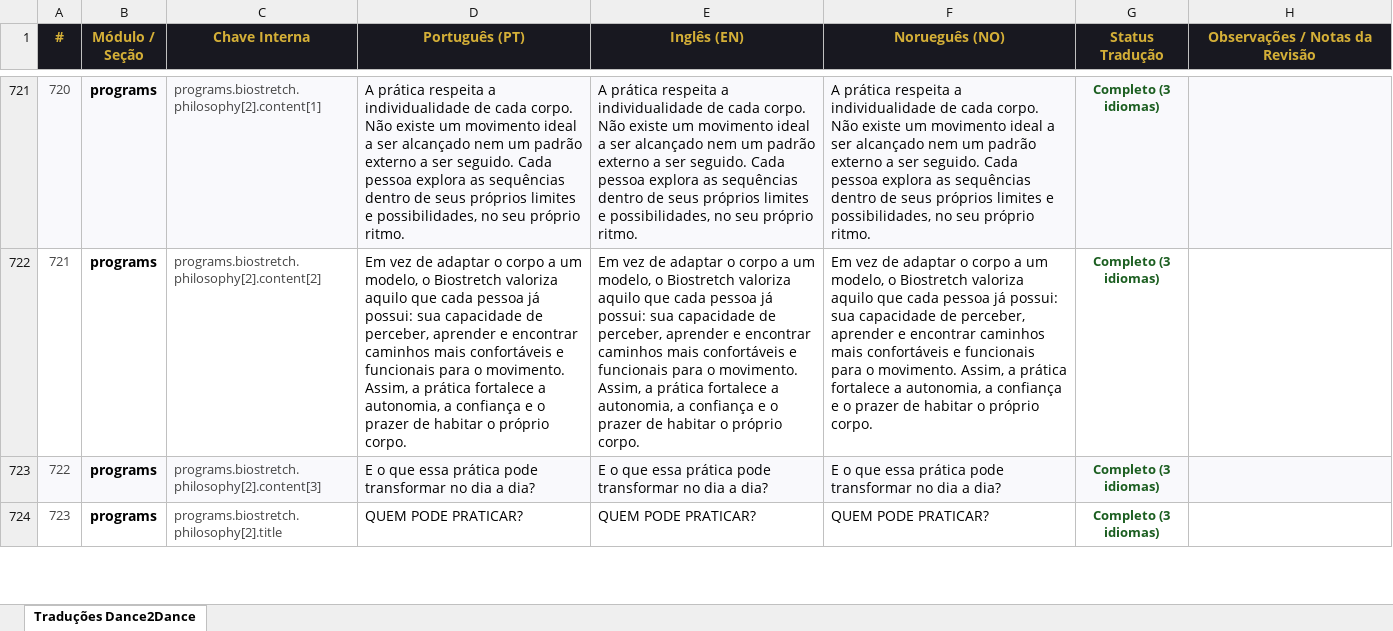
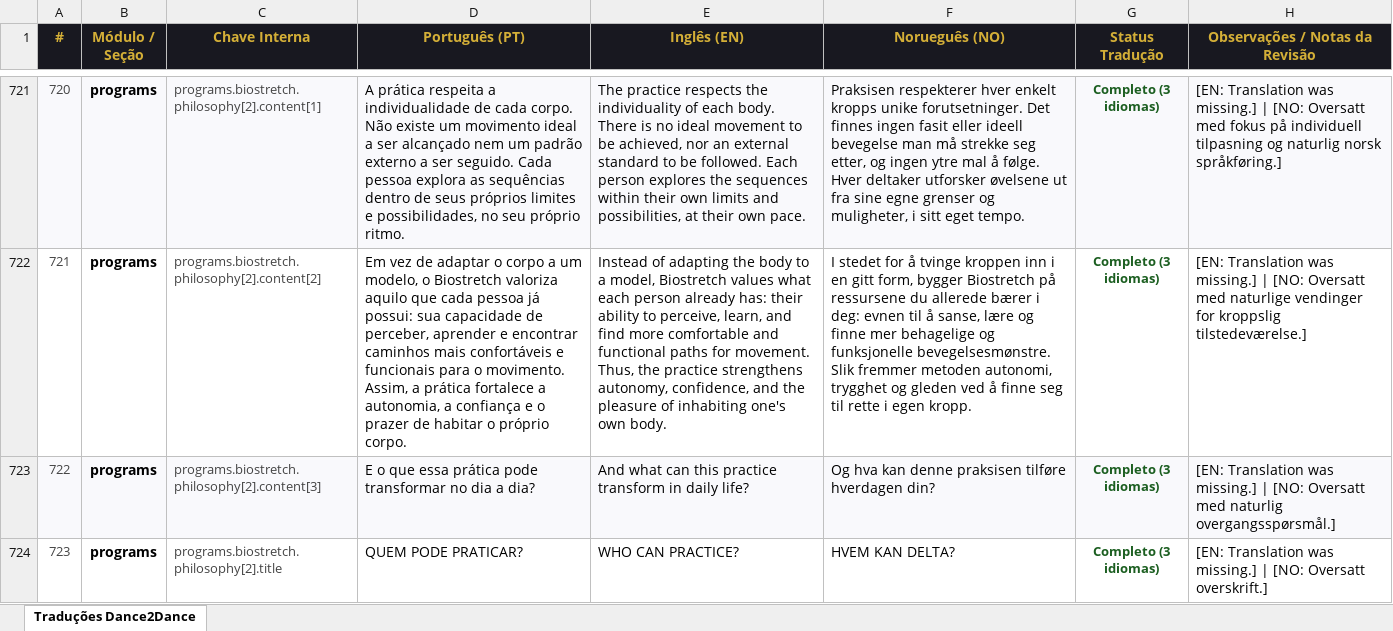
Before and after one commit to Mahendraswaha/dance2dance-website, an Excel workbook: translations Dance2Dance.xlsx, sheet Traduções Dance2Dance, drawn as a sheet; only a part is shown, gaps mark what is left out; values as stored, in another font and other column widths than the file's, no borders; the diff covers the shown part only; the diff names each change by its address in the sheet, - before the commit and + after, or states it on an @@ line.

```diff
--- a/translations Dance2Dance.xlsx (sheet Traduções Dance2Dance)
+++ b/translations Dance2Dance.xlsx (sheet Traduções Dance2Dance)
-E721 (Inglês (EN)): A prática respeita a individualidade de cada corpo. Não existe um movimento ideal a ser alcançado nem um padrão externo a ser seguido. Cada pessoa explora as sequências dentro de seus próprios limites e possibilidades, no seu próprio ritmo.
+E721 (Inglês (EN)): The practice respects the individuality of each body. There is no ideal movement to be achieved, nor an external standard to be followed. Each person explores the sequences within their own limits and possibilities, at their own pace.
-F721 (Norueguês (NO)): A prática respeita a individualidade de cada corpo. Não existe um movimento ideal a ser alcançado nem um padrão externo a ser seguido. Cada pessoa explora as sequências dentro de seus próprios limites e possibilidades, no seu próprio ritmo.
+F721 (Norueguês (NO)): Praksisen respekterer hver enkelt kropps unike forutsetninger. Det finnes ingen fasit eller ideell bevegelse man må strekke seg etter, og ingen ytre mal å følge. Hver deltaker utforsker øvelsene ut fra sine egne grenser og muligheter, i sitt eget tempo.
-H721 (Observações / Notas da Revisão): (empty)
+H721 (Observações / Notas da Revisão): [EN: Translation was missing.] | [NO: Oversatt med fokus på individuell tilpasning og naturlig norsk språkføring.]
-E722 (Inglês (EN)): Em vez de adaptar o corpo a um modelo, o Biostretch valoriza aquilo que cada pessoa já possui: sua capacidade de perceber, aprender e encontrar caminhos mais confortáveis e funcionais para o movimento. Assim, a prática fortalece a autonomia, a confiança e o prazer de habitar o próprio corpo.
+E722 (Inglês (EN)): Instead of adapting the body to a model, Biostretch values what each person already has: their ability to perceive, learn, and find more comfortable and functional paths for movement. Thus, the practice strengthens autonomy, confidence, and the pleasure of inhabiting one's own body.
-F722 (Norueguês (NO)): Em vez de adaptar o corpo a um modelo, o Biostretch valoriza aquilo que cada pessoa já possui: sua capacidade de perceber, aprender e encontrar caminhos mais confortáveis e funcionais para o movimento. Assim, a prática fortalece a autonomia, a confiança e o prazer de habitar o próprio corpo.
+F722 (Norueguês (NO)): I stedet for å tvinge kroppen inn i en gitt form, bygger Biostretch på ressursene du allerede bærer i deg: evnen til å sanse, lære og finne mer behagelige og funksjonelle bevegelsesmønstre. Slik fremmer metoden autonomi, trygghet og gleden ved å finne seg til rette i egen kropp.
-H722 (Observações / Notas da Revisão): (empty)
+H722 (Observações / Notas da Revisão): [EN: Translation was missing.] | [NO: Oversatt med naturlige vendinger for kroppslig tilstedeværelse.]
-E723 (Inglês (EN)): E o que essa prática pode transformar no dia a dia?
+E723 (Inglês (EN)): And what can this practice transform in daily life?
-F723 (Norueguês (NO)): E o que essa prática pode transformar no dia a dia?
+F723 (Norueguês (NO)): Og hva kan denne praksisen tilføre hverdagen din?
-H723 (Observações / Notas da Revisão): (empty)
+H723 (Observações / Notas da Revisão): [EN: Translation was missing.] | [NO: Oversatt med naturlig overgangsspørsmål.]
-E724 (Inglês (EN)): QUEM PODE PRATICAR?
+E724 (Inglês (EN)): WHO CAN PRACTICE?
-F724 (Norueguês (NO)): QUEM PODE PRATICAR?
+F724 (Norueguês (NO)): HVEM KAN DELTA?
-H724 (Observações / Notas da Revisão): (empty)
+H724 (Observações / Notas da Revisão): [EN: Translation was missing.] | [NO: Oversatt overskrift.]
```
Also changed, not shown: 238 edited cells elsewhere in this sheet, 3 other files.
